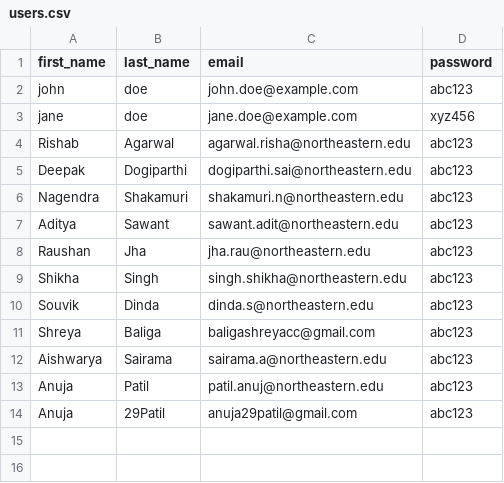
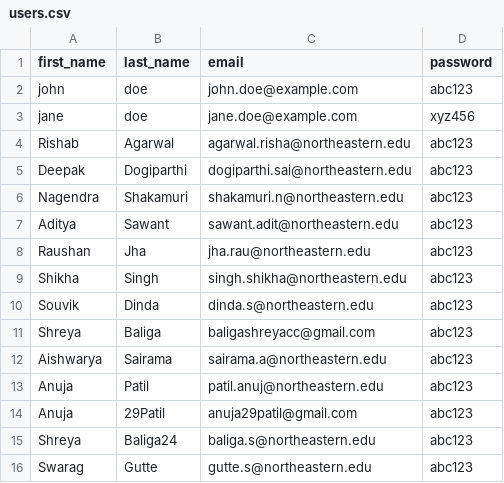
Before and after one commit to fall2023-csye6225-ShreyaBaliga/webapp, a CSV file: opt/users.csv, drawn as a sheet; the diff names each change by its address in the sheet, - before the commit and + after, or states it on an @@ line.

Commit message:
Assignment_10

```diff
--- a/opt/users.csv
+++ b/opt/users.csv
+row 15: Shreya | Baliga24 | baliga.s@northeastern.edu | abc123
+row 16: Swarag | Gutte | gutte.s@northeastern.edu | abc123
```
